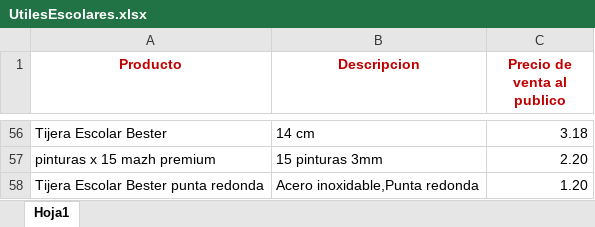
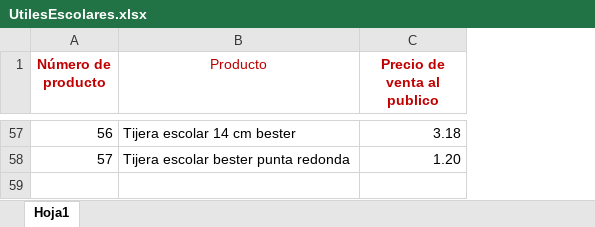
Before and after one commit to evelynLizeth/Automatizacion-ventas-Chatbot-Whatsapp-IA, an Excel workbook: UtilesEscolares.xlsx, sheet Hoja1, drawn as a sheet; only a part is shown, gaps mark what is left out; values as stored, in another font and other column widths than the file's, no borders; charts and pictures and table styles not drawn; removed rows and columns are numbered as before the commit, all else as after; the diff covers the shown part only; the diff names each change by its address in the sheet, - before the commit and + after, or states it on an @@ line.

Commit message:
IA opcional con Gemini en el flujo de utiles (estado IA_CHAT) + catalogo numerado

```diff
--- a/UtilesEscolares.xlsx (sheet Hoja1)
+++ b/UtilesEscolares.xlsx (sheet Hoja1)
+column A (Número de producto), rows 57-58: 56 | 57
-column B (Descripcion), row 56: 14 cm; row 58: Acero inoxidable,Punta redonda
-B1 bold: on
+B1 bold: off
-B57 (Producto): Tijera Escolar Bester
+B57 (Producto): Tijera escolar 14 cm bester
-row 57: pinturas x 15 mazh premium | 15 pinturas 3mm | 2.20
-B58 (Producto): Tijera Escolar Bester punta redonda
+B58 (Producto): Tijera escolar bester punta redonda
```
Also changed, not shown: 22 added rows, 21 removed rows, 5 moved rows and 26 edited cells elsewhere in this sheet, charts or pictures, 7 other files.
